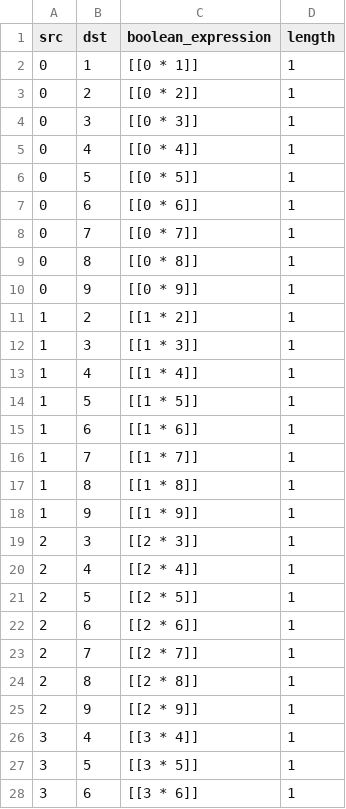
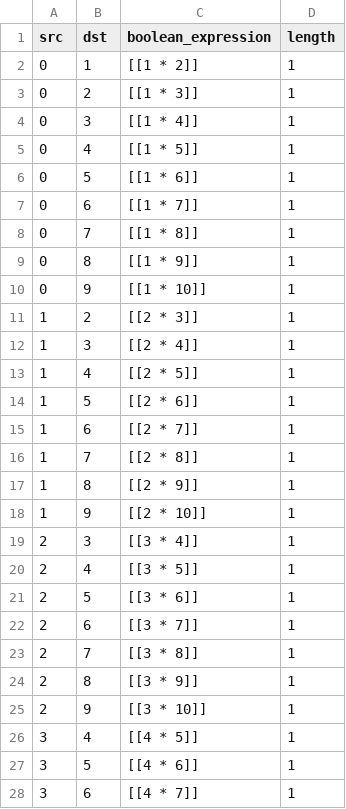
Before and after one commit to MichaelChennn/PyRBD_plusplus, a CSV file: topologies/dfn-bwin/BoolExprSDP_dfn-bwin.csv, drawn as a sheet; only a part is shown; the diff covers the shown part only.

```diff
--- a/topologies/dfn-bwin/BoolExprSDP_dfn-bwin.csv
+++ b/topologies/dfn-bwin/BoolExprSDP_dfn-bwin.csv
@@ -1,28 +1,28 @@
 src,dst,boolean_expression,length
-0,1,[[0 * 1]],1
-0,2,[[0 * 2]],1
-0,3,[[0 * 3]],1
-0,4,[[0 * 4]],1
-0,5,[[0 * 5]],1
-0,6,[[0 * 6]],1
-0,7,[[0 * 7]],1
-0,8,[[0 * 8]],1
-0,9,[[0 * 9]],1
-1,2,[[1 * 2]],1
-1,3,[[1 * 3]],1
-1,4,[[1 * 4]],1
-1,5,[[1 * 5]],1
-1,6,[[1 * 6]],1
-1,7,[[1 * 7]],1
-1,8,[[1 * 8]],1
-1,9,[[1 * 9]],1
-2,3,[[2 * 3]],1
-2,4,[[2 * 4]],1
-2,5,[[2 * 5]],1
-2,6,[[2 * 6]],1
-2,7,[[2 * 7]],1
-2,8,[[2 * 8]],1
-2,9,[[2 * 9]],1
-3,4,[[3 * 4]],1
-3,5,[[3 * 5]],1
-3,6,[[3 * 6]],1
+0,1,[[1 * 2]],1
+0,2,[[1 * 3]],1
+0,3,[[1 * 4]],1
+0,4,[[1 * 5]],1
+0,5,[[1 * 6]],1
+0,6,[[1 * 7]],1
+0,7,[[1 * 8]],1
+0,8,[[1 * 9]],1
+0,9,[[1 * 10]],1
+1,2,[[2 * 3]],1
+1,3,[[2 * 4]],1
+1,4,[[2 * 5]],1
+1,5,[[2 * 6]],1
+1,6,[[2 * 7]],1
+1,7,[[2 * 8]],1
+1,8,[[2 * 9]],1
+1,9,[[2 * 10]],1
+2,3,[[3 * 4]],1
+2,4,[[3 * 5]],1
+2,5,[[3 * 6]],1
+2,6,[[3 * 7]],1
+2,7,[[3 * 8]],1
+2,8,[[3 * 9]],1
+2,9,[[3 * 10]],1
+3,4,[[4 * 5]],1
+3,5,[[4 * 6]],1
+3,6,[[4 * 7]],1
```
Also changed, not shown: 18 edited cells elsewhere in this file, topologies/Abilene/BoolExprPS_Abilene.csv, topologies/Abilene/BoolExprSDP_Abilene.csv, 44 other files.
